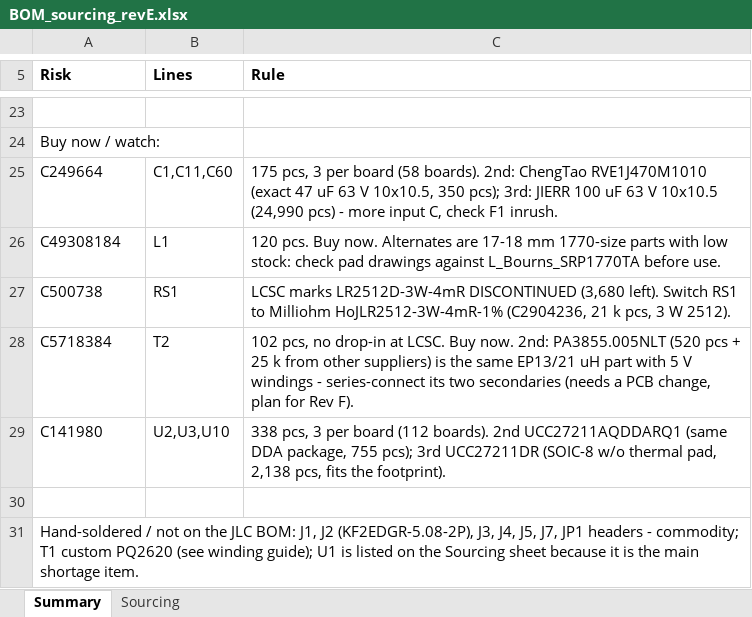
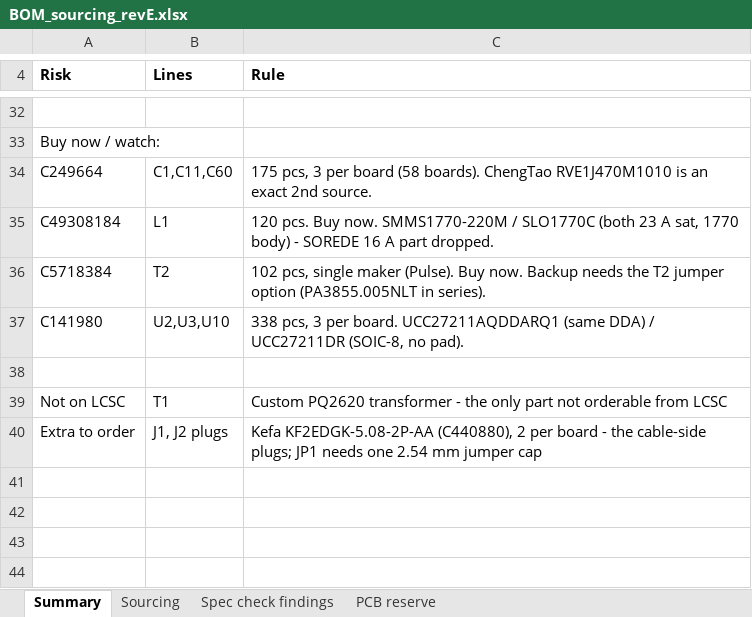
Before and after one commit to shousei01/dcdc_converter, an Excel workbook: 01_hardware/bom/BOM_sourcing_revE.xlsx, sheet Summary, drawn as a sheet; only a part is shown, gaps mark what is left out; values as stored, in another font and other column widths than the file's, no borders; removed rows and columns are numbered as before the commit, all else as after; the diff covers the shown part only; the diff names each change by its address in the sheet, - before the commit and + after, or states it on an @@ line.

```diff
--- a/01_hardware/bom/BOM_sourcing_revE.xlsx (sheet Summary)
+++ b/01_hardware/bom/BOM_sourcing_revE.xlsx (sheet Summary)
+sheet tab: Spec check findings
+sheet tab: PCB reserve
-C34 (Rule): …(58 boards). 2nd: ChengTao RVE1J470M1010 (exact 47 uF 63 V 10x10.5, 350 pcs); 3rd: JIERR 100 uF 63 V 10x10.5 (24,990 pcs) - more input C, check F1 inrush.
+C34 (Rule): …(58 boards). ChengTao RVE1J470M1010 is an exact 2nd source.
-C35 (Rule): …Buy now. Alternates are 17-18 mm 1770-size parts with low stock: check pad drawings against L_Bourns_SRP1770TA before use.
+C35 (Rule): …Buy now. SMMS1770-220M / SLO1770C (both 23 A sat, 1770 body) - SOREDE 16 A part dropped.
-row 27: C500738 | RS1 | LCSC marks LR2512D-3W-4mR DISCONTINUED (3,680 left). Switch RS1 to Milliohm HoJLR2512-3W-4mR-1% (C2904236, 21 k pcs, 3 W 2512).
-C36 (Rule): 102 pcs, no drop-in at LCSC. Buy now. 2nd: PA3855.005NLT (520 pcs + 25 k from other suppliers) is the same EP13/21 uH part with 5 V windings - series-connect its two secondaries (needs a PCB change, plan for Rev F).
+C36 (Rule): 102 pcs, single maker (Pulse). Buy now. Backup needs the T2 jumper option (PA3855.005NLT in series).
-C37 (Rule): …3 per board (112 boards). 2nd UCC27211AQDDARQ1 (same DDA package, 755 pcs); 3rd UCC27211DR (SOIC-8 w/o thermal pad, 2,138 pcs, fits the footprint).
+C37 (Rule): …3 per board. UCC27211AQDDARQ1 (same DDA) / UCC27211DR (SOIC-8, no pad).
-row 31: Hand-soldered / not on the JLC BOM: J1, J2 (KF2EDGR-5.08-2P), J3, J4, J5, J7, JP1 headers - commodity; T1 custom PQ2620 (see winding guide); U1 is listed on the Sourcing sheet because it is the main shortage item.
+row 39: Not on LCSC | T1 | Custom PQ2620 transformer - the only part not orderable from LCSC
+row 40: Extra to order | J1, J2 plugs | Kefa KF2EDGK-5.08-2P-AA (C440880), 2 per board - the cable-side plugs; JP1 needs one 2.54 mm jumper cap
```
Also changed, not shown: 21 added rows, 12 removed rows and 11 edited cells elsewhere in this sheet, sheet Sourcing, formulas that keep their value, 26 other files.
